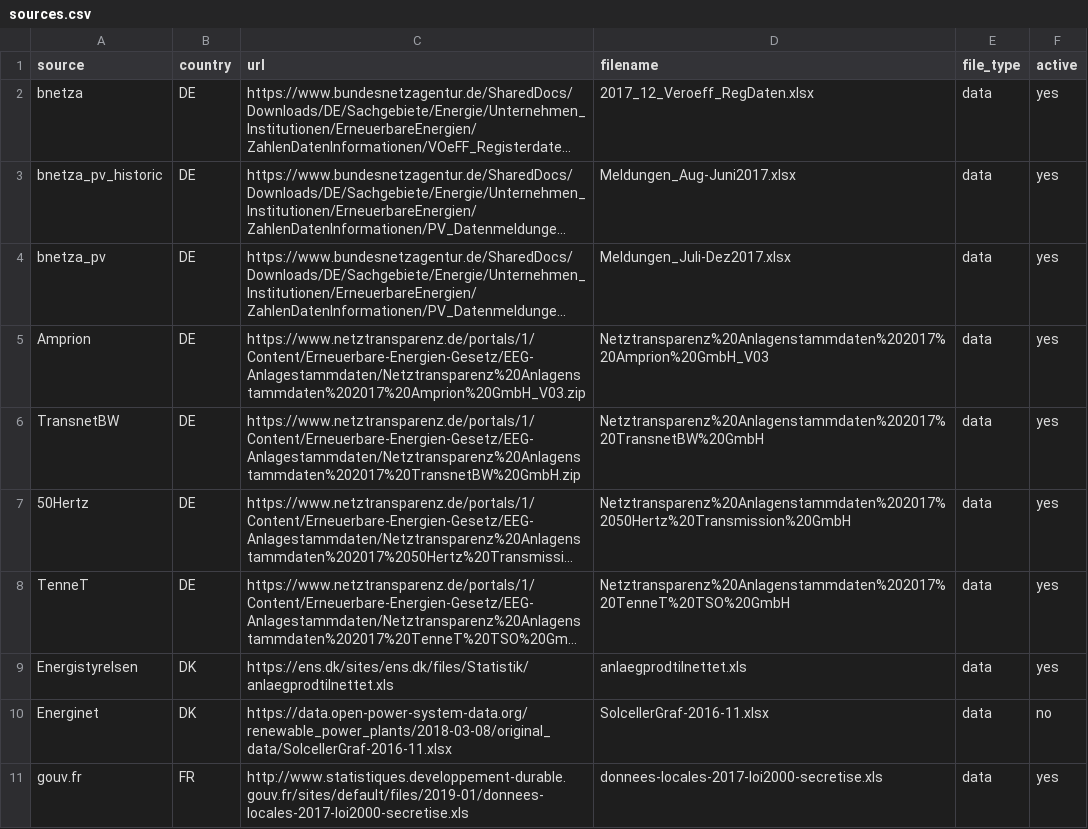
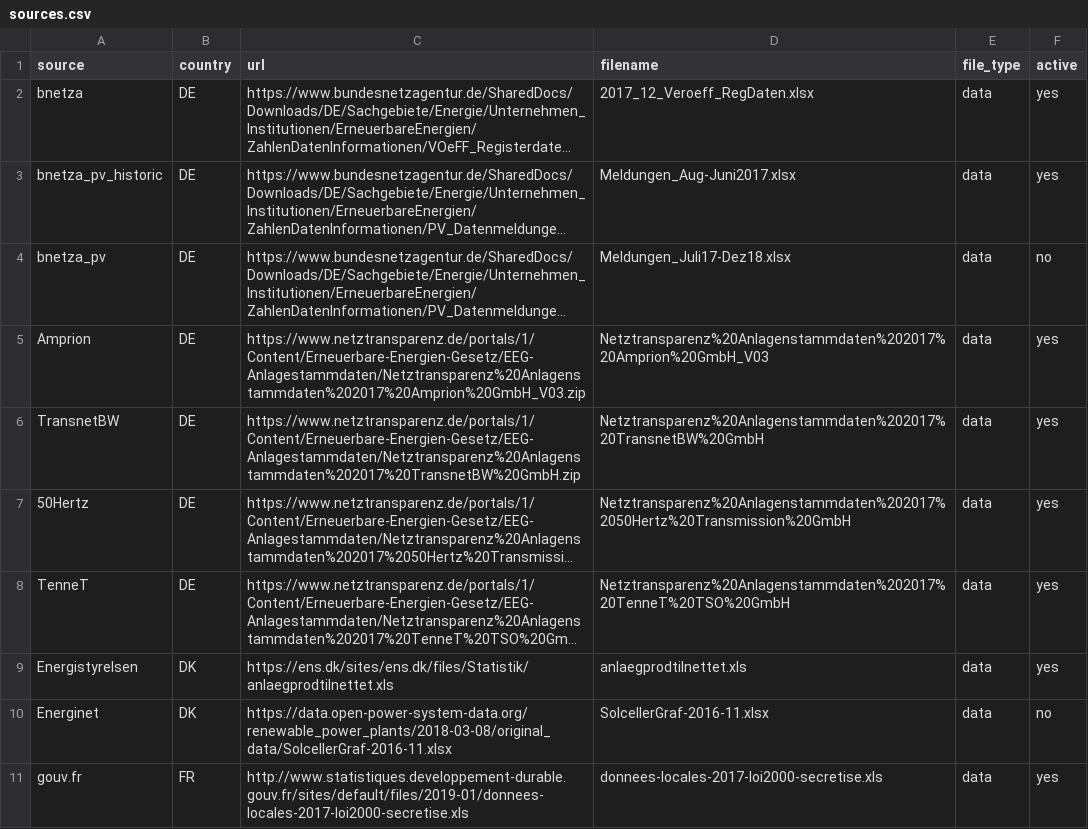
Before and after one commit to Open-Power-System-Data/renewable_power_plants, a CSV file: input/sources.csv, drawn as a sheet; only a part is shown; long unchanged cells end in …; the diff names each change by its address in the sheet, - before the commit and + after, or states it on an @@ line.

```diff
--- a/input/sources.csv
+++ b/input/sources.csv
-D4 (filename): Meldungen_Juli-Dez2017.xlsx
+D4 (filename): Meldungen_Juli17-Dez18.xlsx
-F4 (active): yes
+F4 (active): no
```
Also changed, not shown: 3 other files.
